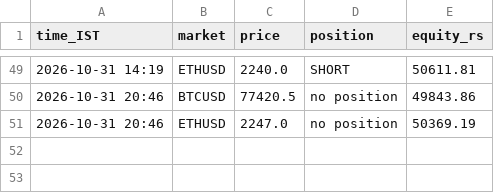
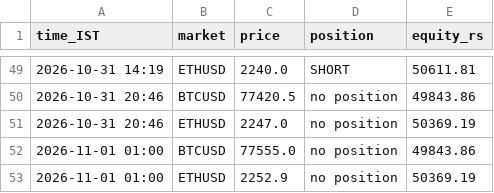
Before and after one commit to JPonline-cmd/paper-trading-bot, a CSV file: rsi_bot/equity.csv, drawn as a sheet; only a part is shown, gaps mark what is left out; the diff names each change by its address in the sheet, - before the commit and + after, or states it on an @@ line.

```diff
--- a/rsi_bot/equity.csv
+++ b/rsi_bot/equity.csv
+row 52: 2026-11-01 01:00 | BTCUSD | 77555.0 | no position | 49843.86
+row 53: 2026-11-01 01:00 | ETHUSD | 2252.9 | no position | 50369.19
```
Also changed, not shown: 3 other files.
